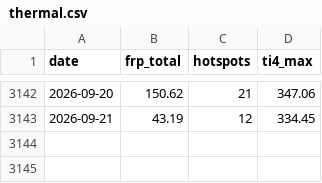
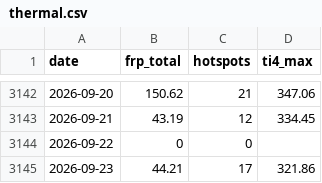
Before and after one commit to heretic999/monitor, a CSV file: data/thermal.csv, drawn as a sheet; only a part is shown, gaps mark what is left out; the diff names each change by its address in the sheet, - before the commit and + after, or states it on an @@ line.

```diff
--- a/data/thermal.csv
+++ b/data/thermal.csv
+row 3144: 2026-09-22 | 0 | 0
+row 3145: 2026-09-23 | 44.21 | 17 | 321.86
```
Also changed, not shown: 2 other files.
